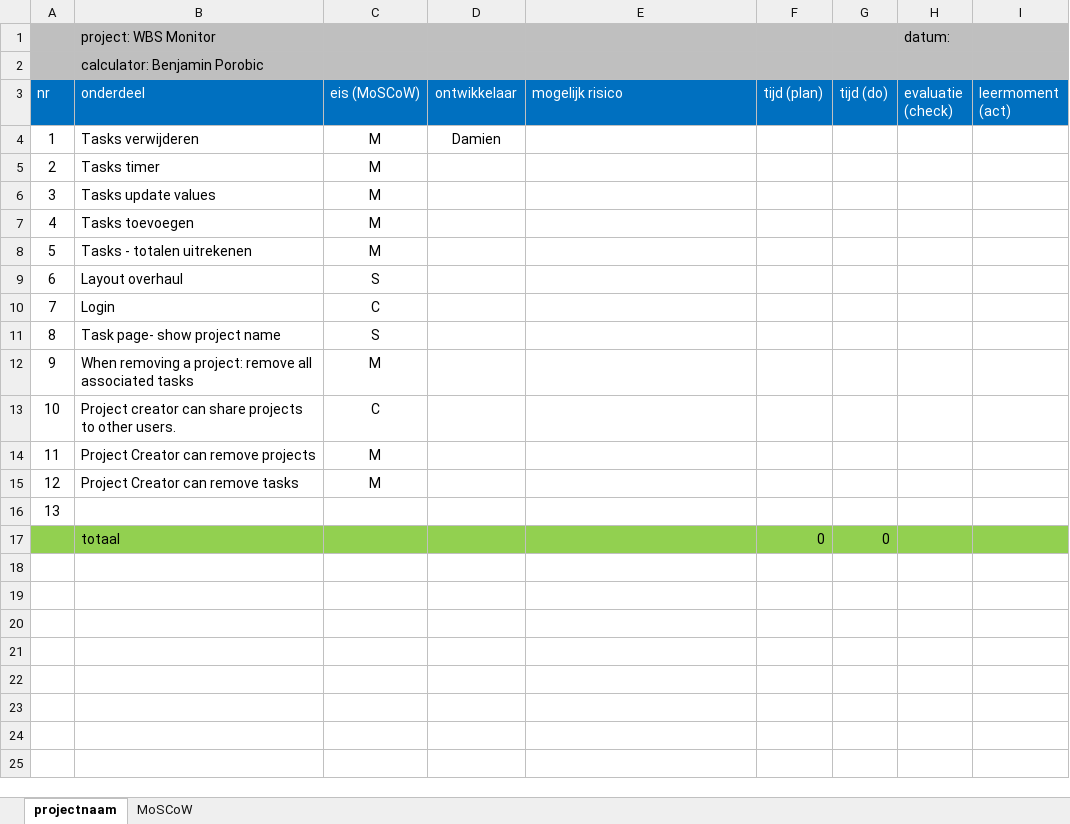
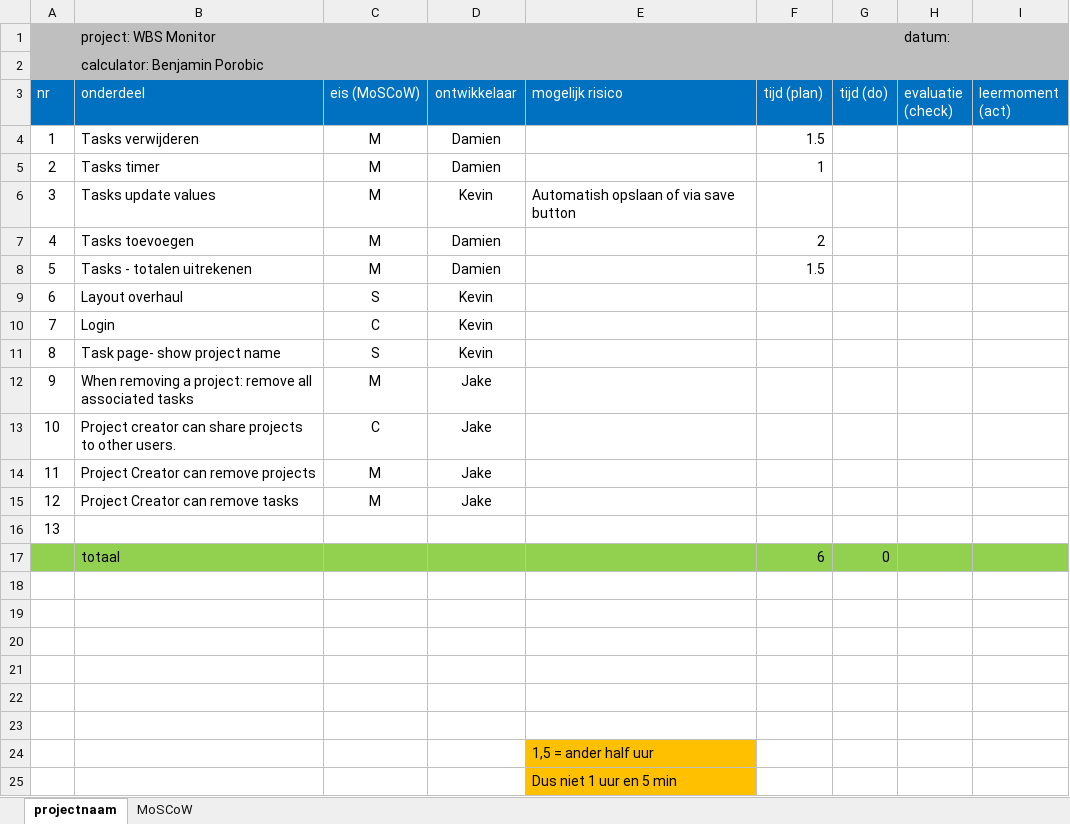
Before and after one commit to DamienKusters/wbsMonitor, an Excel workbook: documents/workbreakdown - WBSMonitor - WD - 1- ict college.xlsx, sheet projectnaam, drawn as a sheet; values as stored, in another font and other column widths than the file's, no borders; the diff names each change by its address in the sheet, - before the commit and + after, or states it on an @@ line.

Commit message:
Update in WBS, please fill the fields relevant to your tasks

```diff
--- a/documents/workbreakdown - WBSMonitor - WD - 1- ict college.xlsx (sheet projectnaam)
+++ b/documents/workbreakdown - WBSMonitor - WD - 1- ict college.xlsx (sheet projectnaam)
-F4 (tijd (plan)): (empty)
+F4 (tijd (plan)): 1.5
-D5 (ontwikkelaar): (empty)
+D5 (ontwikkelaar): Damien
-F5 (tijd (plan)): (empty)
+F5 (tijd (plan)): 1
-D6 (ontwikkelaar): (empty)
+D6 (ontwikkelaar): Kevin
-E6 (mogelijk risico): (empty)
+E6 (mogelijk risico): Automatish opslaan of via save button
-D7:D8 (ontwikkelaar): (empty)
+D7:D8 (ontwikkelaar): Damien
-F7 (tijd (plan)): (empty)
+F7 (tijd (plan)): 2
-F8 (tijd (plan)): (empty)
+F8 (tijd (plan)): 1.5
-D9:D11 (ontwikkelaar): (empty)
+D9:D11 (ontwikkelaar): Kevin
-D12:D15 (ontwikkelaar): (empty)
+D12:D15 (ontwikkelaar): Jake
-F17 (tijd (plan)): 0
+F17 (tijd (plan)): 6
+row 18: (empty)
+row 19: (empty)
+row 20: (empty)
+row 21: (empty)
+row 22: (empty)
+row 23: (empty)
+row 24:  |  |  |  | 1,5 = ander half uur
+row 25:  |  |  |  | Dus niet 1 uur en 5 min
```
